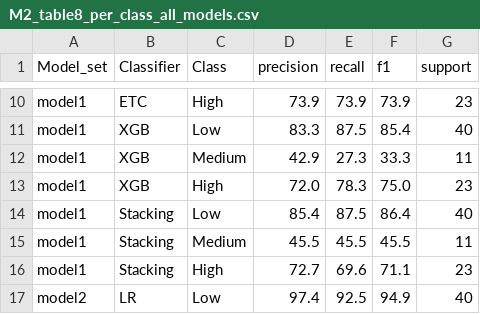
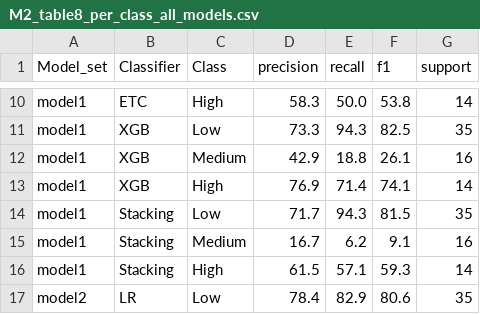
Before and after one commit to Zahiiiin/UCL_risk_predictor, a CSV file: research/expected_results/model2/M2_table8_per_class_all_models.csv, drawn as a sheet; only a part is shown, gaps mark what is left out; the diff covers the shown part only; the diff names each change by its address in the sheet, - before the commit and + after, or states it on an @@ line.

```diff
--- a/research/expected_results/model2/M2_table8_per_class_all_models.csv
+++ b/research/expected_results/model2/M2_table8_per_class_all_models.csv
-D10 (precision): 73.9
+D10 (precision): 58.3
-E10 (recall): 73.9
+E10 (recall): 50.0
-F10 (f1): 73.9
+F10 (f1): 53.8
-G10 (support): 23
+G10 (support): 14
-D11 (precision): 83.3
+D11 (precision): 73.3
-E11 (recall): 87.5
+E11 (recall): 94.3
-F11 (f1): 85.4
+F11 (f1): 82.5
-G11 (support): 40
+G11 (support): 35
-E12 (recall): 27.3
+E12 (recall): 18.8
-F12 (f1): 33.3
+F12 (f1): 26.1
-G12 (support): 11
+G12 (support): 16
-D13 (precision): 72.0
+D13 (precision): 76.9
-E13 (recall): 78.3
+E13 (recall): 71.4
-F13 (f1): 75.0
+F13 (f1): 74.1
-G13 (support): 23
+G13 (support): 14
-D14 (precision): 85.4
+D14 (precision): 71.7
-E14 (recall): 87.5
+E14 (recall): 94.3
-F14 (f1): 86.4
+F14 (f1): 81.5
-G14 (support): 40
+G14 (support): 35
-D15 (precision): 45.5
+D15 (precision): 16.7
-E15 (recall): 45.5
+E15 (recall): 6.2
-F15 (f1): 45.5
+F15 (f1): 9.1
-G15 (support): 11
+G15 (support): 16
-D16 (precision): 72.7
+D16 (precision): 61.5
-E16 (recall): 69.6
+E16 (recall): 57.1
-F16 (f1): 71.1
+F16 (f1): 59.3
-G16 (support): 23
+G16 (support): 14
-D17 (precision): 97.4
+D17 (precision): 78.4
-E17 (recall): 92.5
+E17 (recall): 82.9
-F17 (f1): 94.9
+F17 (f1): 80.6
-G17 (support): 40
+G17 (support): 35
```
Also changed, not shown: 88 edited cells elsewhere in this file, research/expected_results/model1/M1_table1_split1_results.csv, research/expected_results/model2/M2_table1_model1_baseline.csv, 36 other files.
